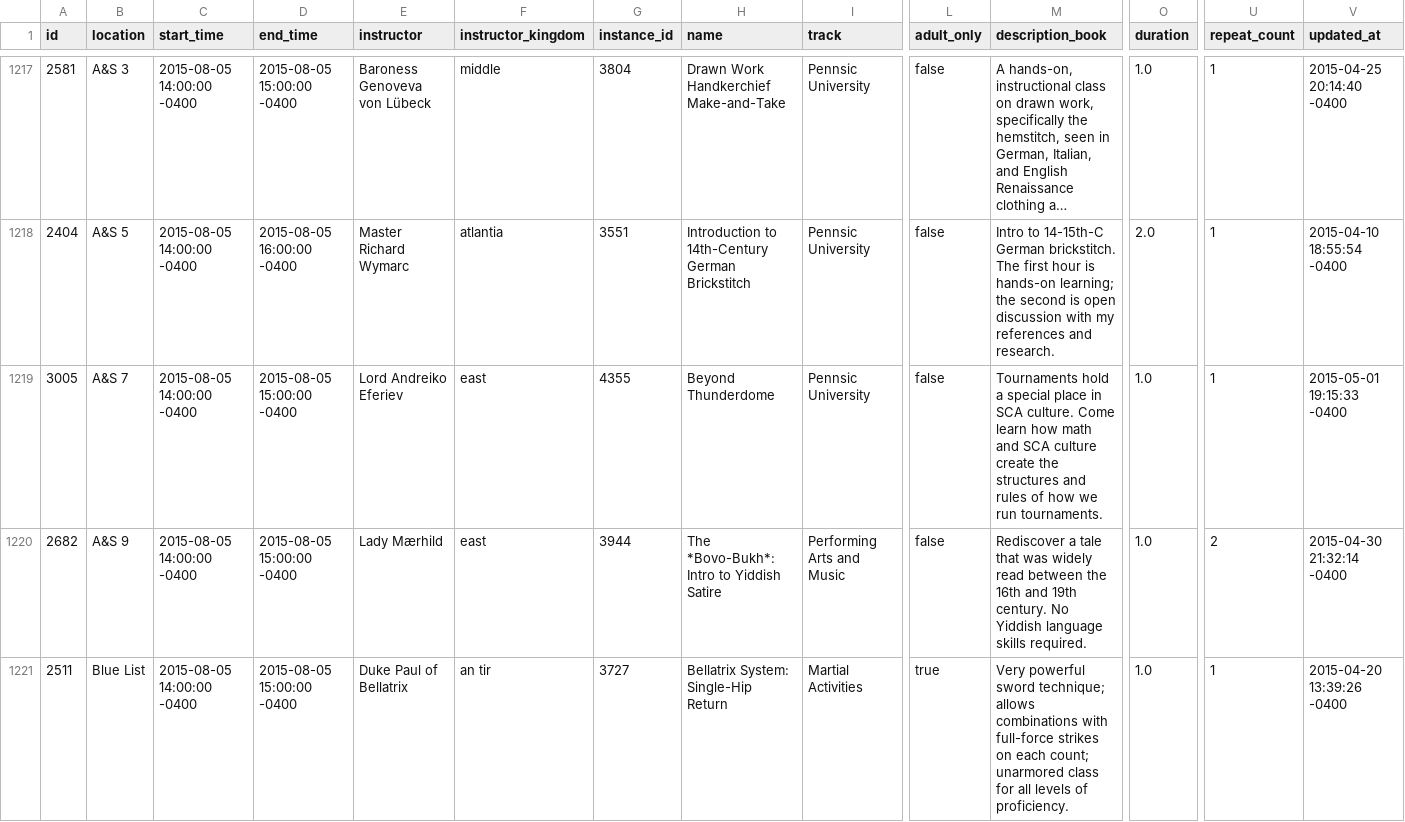
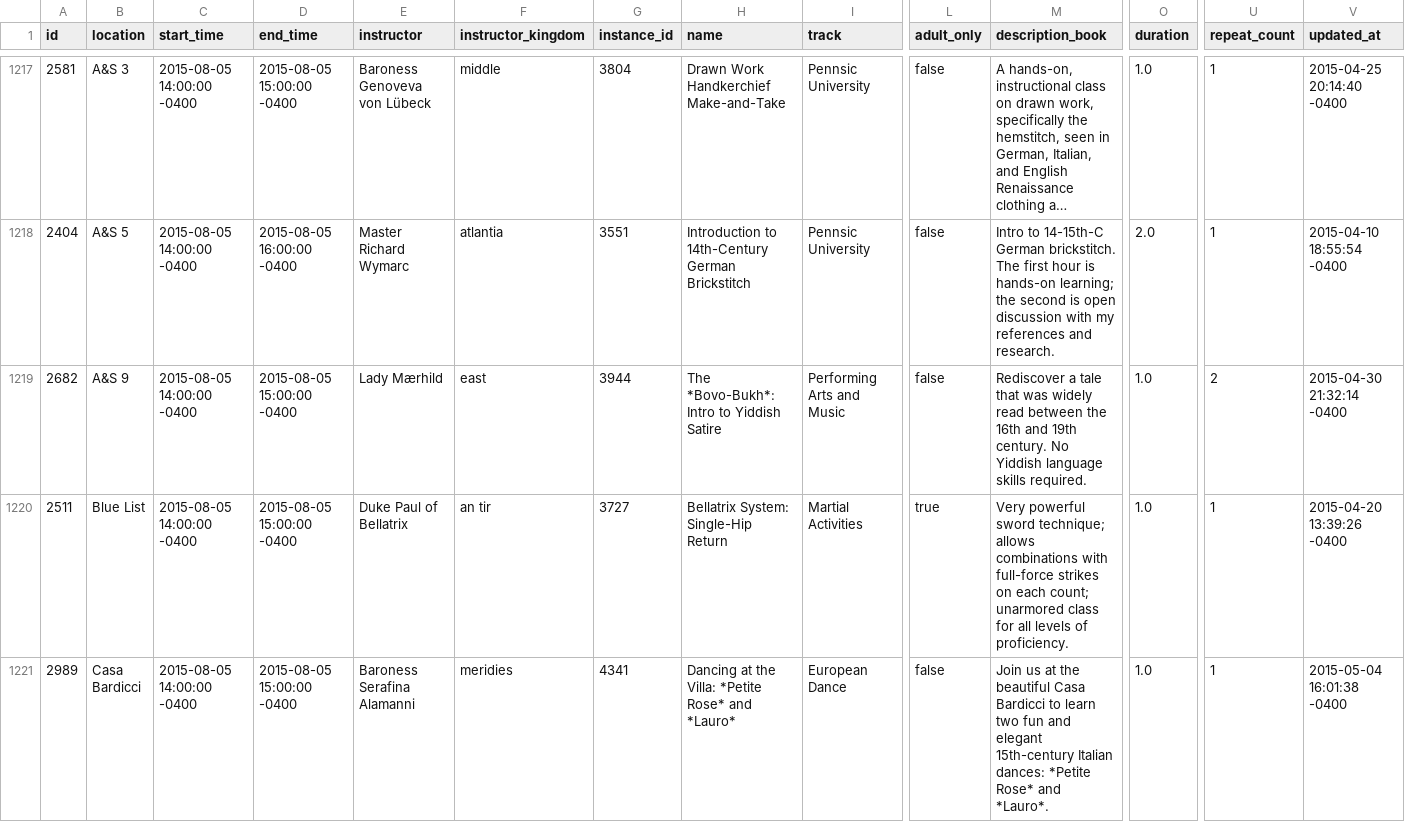
Before and after one commit to skandragon/thing, a CSV file: pennsic-book.csv, drawn as a sheet; only a part is shown, gaps mark what is left out; the shorter side is filled out with more unchanged rows; long unchanged cells end in …; rows hold the shown columns only; the diff names each change by its address in the sheet, - before the commit and + after, or states it on an @@ line.

Commit message:
remove 3005

```diff
--- a/pennsic-book.csv
+++ b/pennsic-book.csv
-row 1219: 3005 | A&S 7 | 2015-08-05 14:00:00 -0400 | 2015-08-05 15:00:00 -0400 | Lord Andreiko Eferiev | east | 4355 | Beyond Thunderdome | Pennsic University | false | Tournaments hold a special place in SCA culture. Come learn how math and SCA culture create the structures and rules of how we run tournaments. | 1.0 | 1 | 2015-05-01 19:15:33 -0400
```
